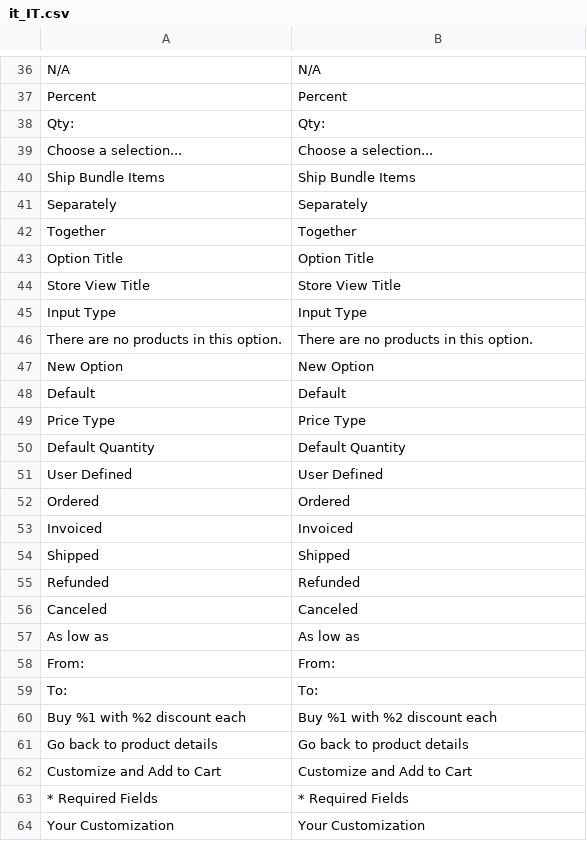
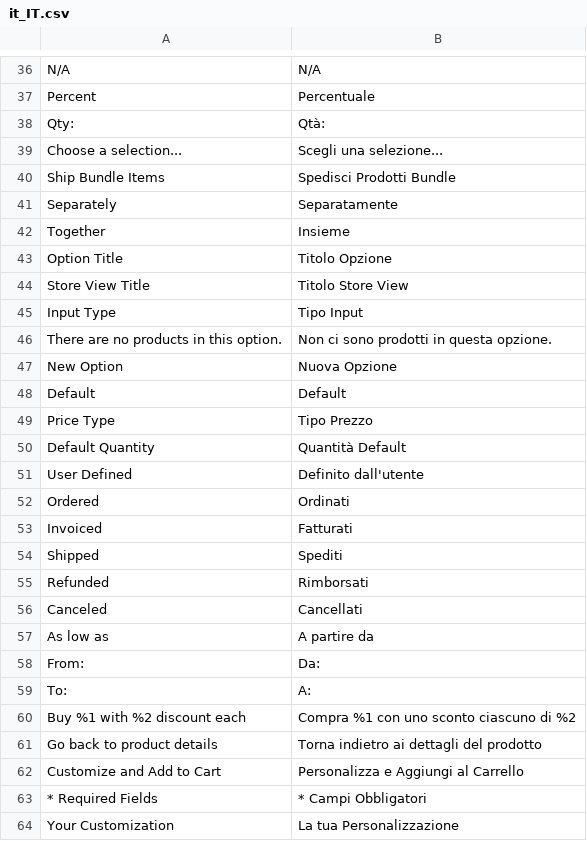
Before and after one commit to antoniocarboni/Magento-2-traduzione-italiana, a CSV file: it_IT/app/code/Magento/Bundle/i18n/it_IT.csv, drawn as a sheet; only a part is shown, gaps mark what is left out; the diff covers the shown part only; the diff names each change by its address in the sheet, - before the commit and + after, or states it on an @@ line.

```diff
--- a/it_IT/app/code/Magento/Bundle/i18n/it_IT.csv
+++ b/it_IT/app/code/Magento/Bundle/i18n/it_IT.csv
-B37: Percent
+B37: Percentuale
-B38: Qty:
+B38: Qtà:
-B39: Choose a selection...
+B39: Scegli una selezione...
-B40: Ship Bundle Items
+B40: Spedisci Prodotti Bundle
-B41: Separately
+B41: Separatamente
-B42: Together
+B42: Insieme
-B43: Option Title
+B43: Titolo Opzione
-B44: Store View Title
+B44: Titolo Store View
-B45: Input Type
+B45: Tipo Input
-B46: There are no products in this option.
+B46: Non ci sono prodotti in questa opzione.
-B47: New Option
+B47: Nuova Opzione
-B49: Price Type
+B49: Tipo Prezzo
-B50: Default Quantity
+B50: Quantità Default
-B51: User Defined
+B51: Definito dall'utente
-B52: Ordered
+B52: Ordinati
-B53: Invoiced
+B53: Fatturati
-B54: Shipped
+B54: Spediti
-B55: Refunded
+B55: Rimborsati
-B56: Canceled
+B56: Cancellati
-B57: As low as
+B57: A partire da
-B58: From:
+B58: Da:
-B59: To:
+B59: A:
-B60: Buy %1 with %2 discount each
+B60: Compra %1 con uno sconto ciascuno di %2
-B61: Go back to product details
+B61: Torna indietro ai dettagli del prodotto
-B62: Customize and Add to Cart
+B62: Personalizza e Aggiungi al Carrello
-B63: * Required Fields
+B63: * Campi Obbligatori
-B64: Your Customization
+B64: La tua Personalizzazione
```
Also changed, not shown: 43 edited cells elsewhere in this file, it_IT/app/code/Magento/Backend/i18n/it_IT.csv, it_IT/app/code/Magento/Backup/i18n/it_IT.csv, 1 other file.
